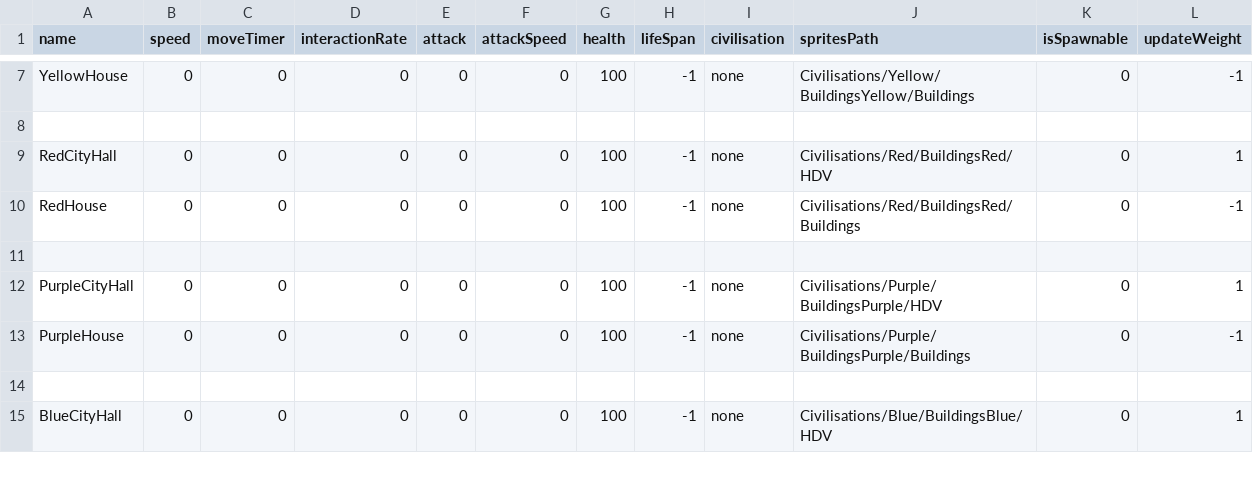
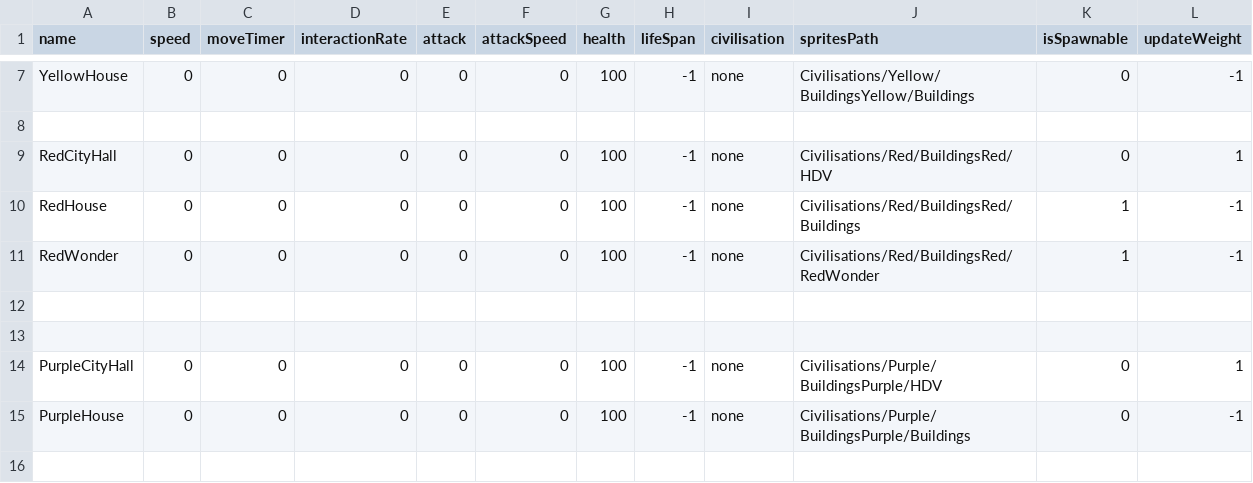
Before and after one commit to Maxime-juncker/HumanSI, a CSV file: Assets/Presets/Presets.csv, drawn as a sheet; only a part is shown, gaps mark what is left out; the shorter side is filled out with more unchanged rows.

```diff
--- a/Assets/Presets/Presets.csv
+++ b/Assets/Presets/Presets.csv
@@ -9,3 +9,5 @@ YellowHouse,0,0,0,0,0,100,-1,none,Civilisations/Yellow/BuildingsYellow/Buildings
 RedCityHall,0,0,0,0,0,100,-1,none,Civilisations/Red/BuildingsRed/HDV,0,1
-RedHouse,0,0,0,0,0,100,-1,none,Civilisations/Red/BuildingsRed/Buildings,0,-1
+RedHouse,0,0,0,0,0,100,-1,none,Civilisations/Red/BuildingsRed/Buildings,1,-1
+RedWonder,0,0,0,0,0,100,-1,none,Civilisations/Red/BuildingsRed/RedWonder,1,-1
+
 
```
Also changed, not shown: Assets/Presets/Civilisation.csv, 4 other files.
